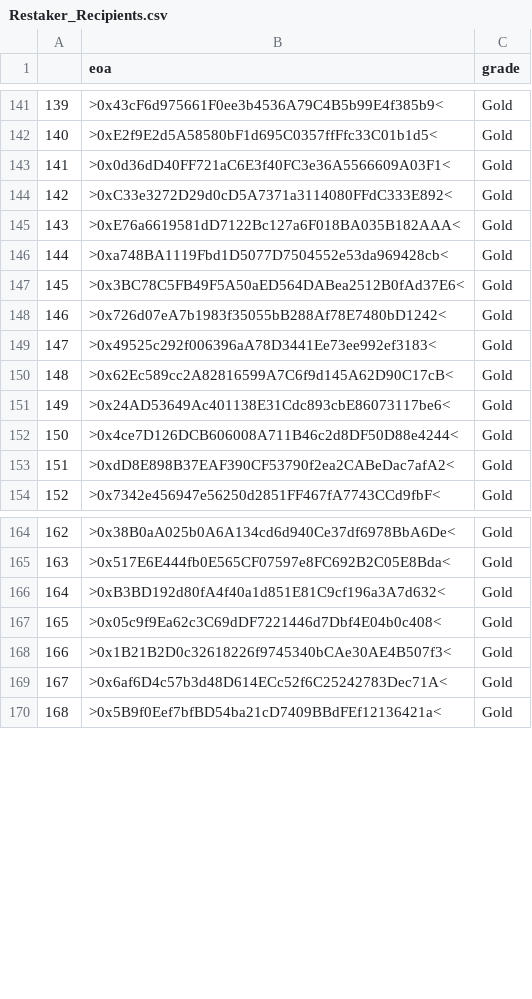
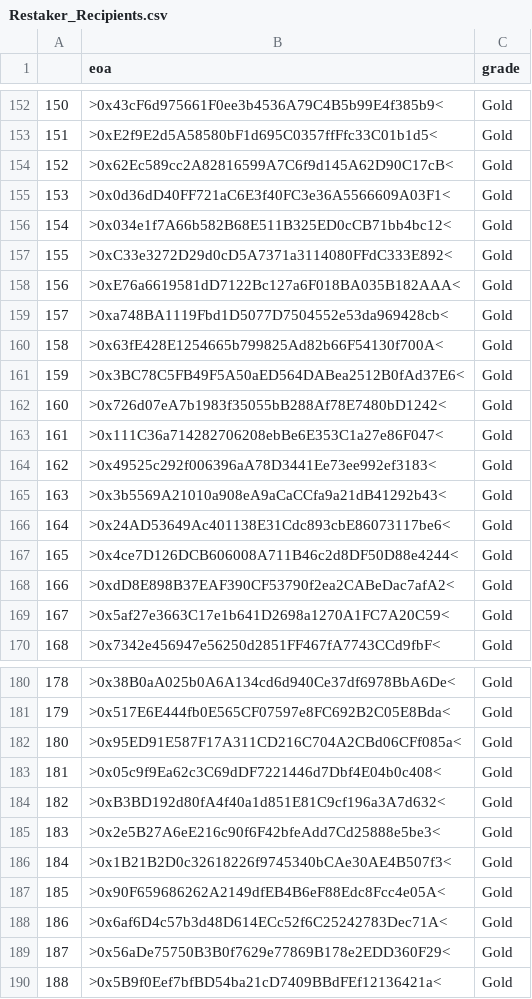
Before and after one commit to hoprnet/hopr-devrel, a CSV file: analytics/HOPR-restakers-snapshot/Restaker_Recipients.csv, drawn as a sheet; only a part is shown, gaps mark what is left out; addresses are those after the commit; the diff covers the shown part only; the diff names each change by its address in the sheet, - before the commit and + after, or states it on an @@ line.

```diff
--- a/analytics/HOPR-restakers-snapshot/Restaker_Recipients.csv
+++ b/analytics/HOPR-restakers-snapshot/Restaker_Recipients.csv
@@ column A renumbered between rows 13 and 398 @@
@@ row 150 moved to row 154: 152 @@
+row 156: 154 | >0x034e1f7A66b582B68E511B325ED0cCB71bb4bc12< | Gold
+row 160: 158 | >0x63fE428E1254665b799825Ad82b66F54130f700A< | Gold
+row 163: 161 | >0x111C36a714282706208ebBe6E353C1a27e86F047< | Gold
@@ row 207 moved to row 165: 163 @@
+row 169: 167 | >0x5af27e3663C17e1b641D2698a1270A1FC7A20C59< | Gold
+row 182: 180 | >0x95ED91E587F17A311CD216C704A2CBd06CFf085a< | Gold
+row 183: 181 | >0x05c9f9Ea62c3C69dDF7221446d7Dbf4E04b0c408< | Gold
-B185 (eoa): >0x05c9f9Ea62c3C69dDF7221446d7Dbf4E04b0c408<
+B185 (eoa): >0x2e5B27A6eE216c90f6F42bfeAdd7Cd25888e5be3<
+row 187: 185 | >0x90F659686262A2149dfEB4B6eF88Edc8Fcc4e05A< | Gold
@@ row 329 moved to row 189: 187 @@
```
Also changed, not shown: 25 added rows, 5 removed rows, 18 moved rows and 4 edited cells elsewhere in this file, 5 other files.
